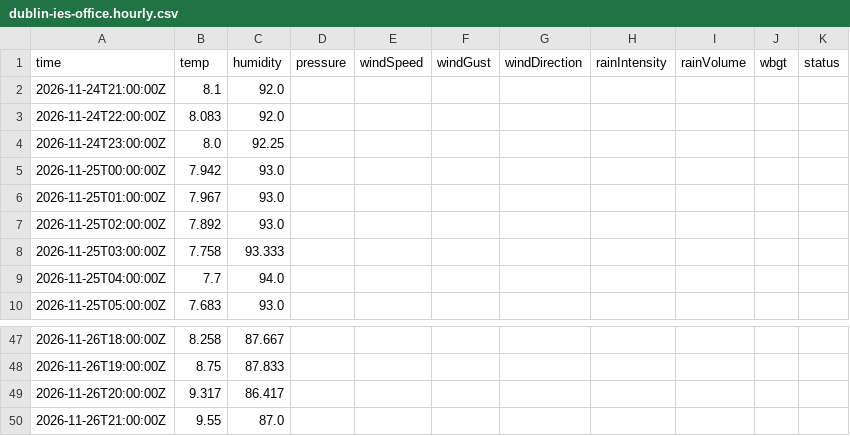
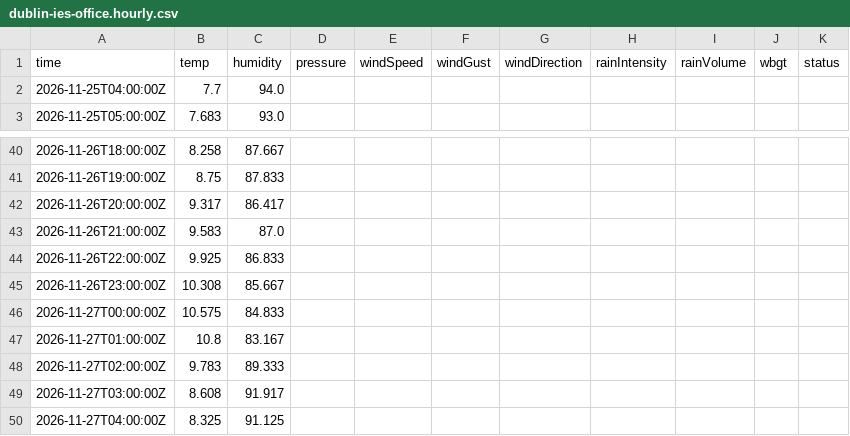
Before and after one commit to JonasBlancke/Dashboard, a CSV file: data/forecast/dublin/latest/stations/dublin-ies-office.hourly.csv, drawn as a sheet; only a part is shown, gaps mark what is left out.

```diff
--- a/data/forecast/dublin/latest/stations/dublin-ies-office.hourly.csv
+++ b/data/forecast/dublin/latest/stations/dublin-ies-office.hourly.csv
@@ -1,9 +1,2 @@
 time,temp,humidity,pressure,windSpeed,windGust,windDirection,rainIntensity,rainVolume,wbgt,status
-2026-11-24T21:00:00Z,8.1,92.0,,,,,,,,
-2026-11-24T22:00:00Z,8.083,92.0,,,,,,,,
-2026-11-24T23:00:00Z,8.0,92.25,,,,,,,,
-2026-11-25T00:00:00Z,7.942,93.0,,,,,,,,
-2026-11-25T01:00:00Z,7.967,93.0,,,,,,,,
-2026-11-25T02:00:00Z,7.892,93.0,,,,,,,,
-2026-11-25T03:00:00Z,7.758,93.333,,,,,,,,
 2026-11-25T04:00:00Z,7.7,94.0,,,,,,,,
@@ -49,2 +42,9 @@ time,temp,humidity,pressure,windSpeed,windGust,windDirection,rainIntensity,rainV
 2026-11-26T20:00:00Z,9.317,86.417,,,,,,,,
-2026-11-26T21:00:00Z,9.55,87.0,,,,,,,,
+2026-11-26T21:00:00Z,9.583,87.0,,,,,,,,
+2026-11-26T22:00:00Z,9.925,86.833,,,,,,,,
+2026-11-26T23:00:00Z,10.308,85.667,,,,,,,,
+2026-11-27T00:00:00Z,10.575,84.833,,,,,,,,
+2026-11-27T01:00:00Z,10.8,83.167,,,,,,,,
+2026-11-27T02:00:00Z,9.783,89.333,,,,,,,,
+2026-11-27T03:00:00Z,8.608,91.917,,,,,,,,
+2026-11-27T04:00:00Z,8.325,91.125,,,,,,,,
```
Also changed, not shown: data/forecast/dublin/latest/stations/dublin-ies-office.5min.csv, data/forecast/dublin/latest/stations/ricc-roof.5min.csv, 52 other files.
